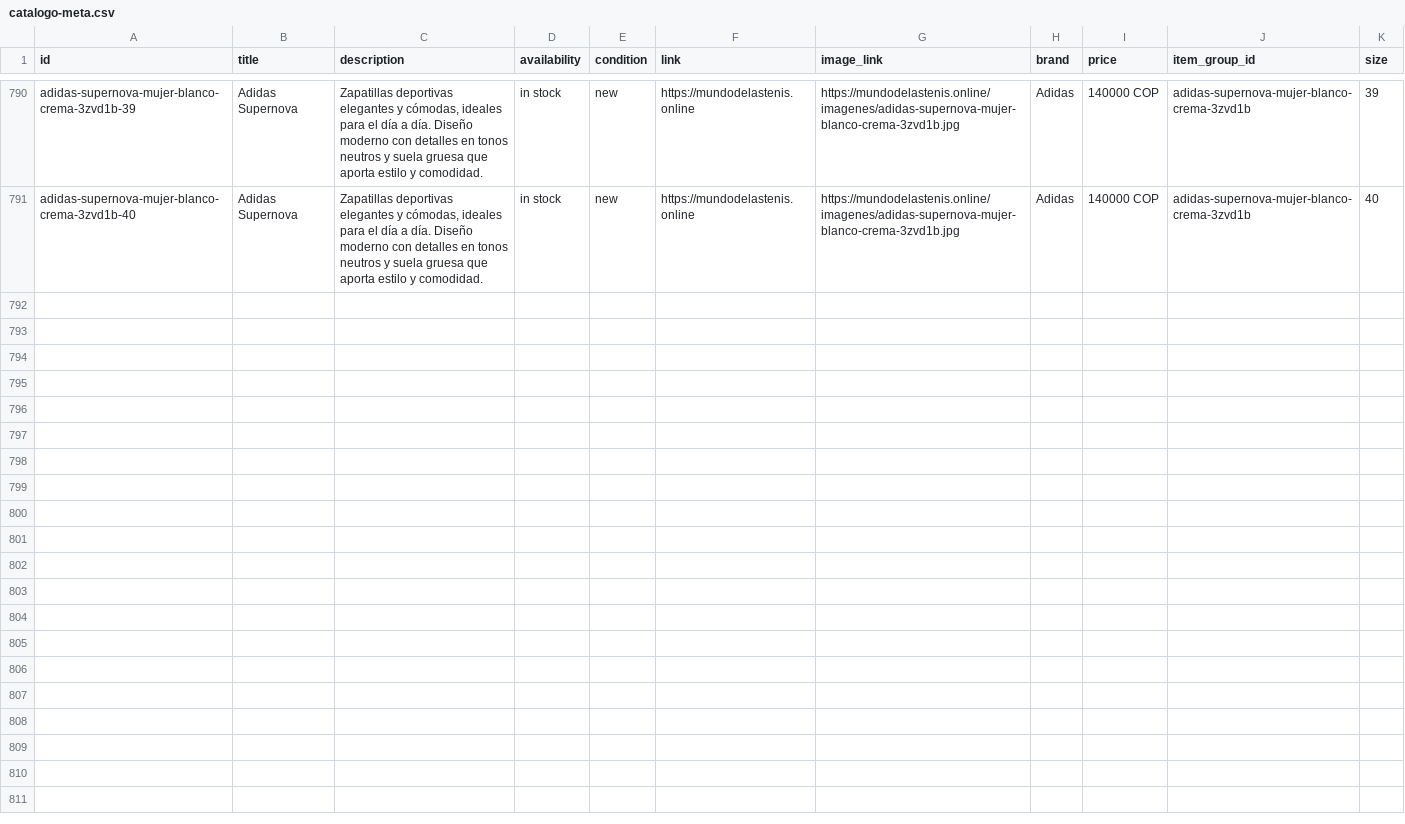
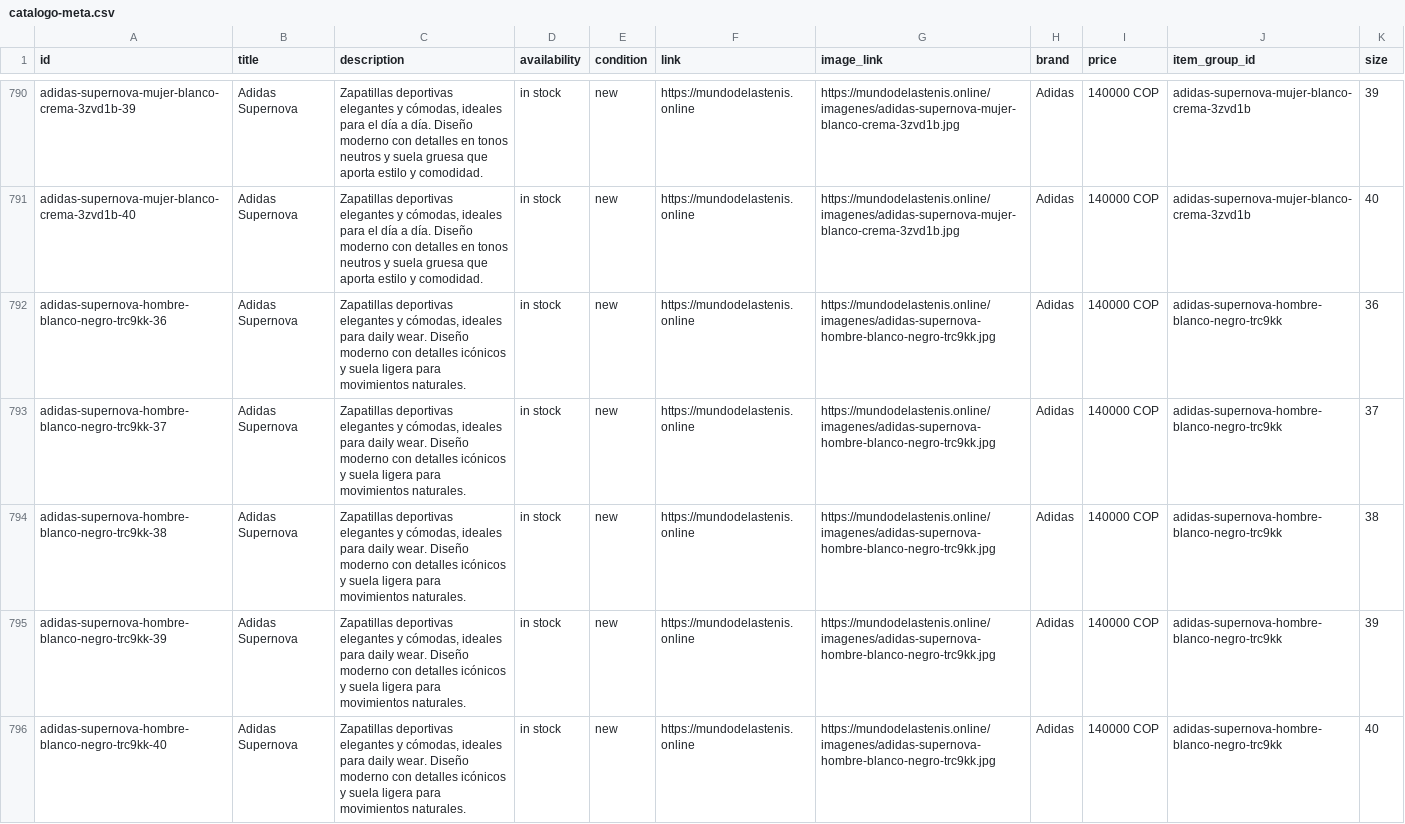
Before and after one commit to Aanticamperos/Mundo-de-las-tenis, a CSV file: catalogo-meta.csv, drawn as a sheet; only a part is shown, gaps mark what is left out; the diff names each change by its address in the sheet, - before the commit and + after, or states it on an @@ line.

Commit message:
Actualizar catálogo de WhatsApp

```diff
--- a/catalogo-meta.csv
+++ b/catalogo-meta.csv
+row 792: adidas-supernova-hombre-blanco-negro-trc9kk-36 | Adidas Supernova | Zapatillas deportivas elegantes y cómodas, ideales para daily wear. Diseño moderno con detalles icónicos y suela ligera para movimientos naturales. | in stock | new | https://mundodelastenis.online | https://mundodelastenis.online/imagenes/adidas-supernova-hombre-blanco-negro-trc9kk.jpg | Adidas | 140000 COP | adidas-supernova-hombre-blanco-negro-trc9kk | 36
+row 793: adidas-supernova-hombre-blanco-negro-trc9kk-37 | Adidas Supernova | Zapatillas deportivas elegantes y cómodas, ideales para daily wear. Diseño moderno con detalles icónicos y suela ligera para movimientos naturales. | in stock | new | https://mundodelastenis.online | https://mundodelastenis.online/imagenes/adidas-supernova-hombre-blanco-negro-trc9kk.jpg | Adidas | 140000 COP | adidas-supernova-hombre-blanco-negro-trc9kk | 37
+row 794: adidas-supernova-hombre-blanco-negro-trc9kk-38 | Adidas Supernova | Zapatillas deportivas elegantes y cómodas, ideales para daily wear. Diseño moderno con detalles icónicos y suela ligera para movimientos naturales. | in stock | new | https://mundodelastenis.online | https://mundodelastenis.online/imagenes/adidas-supernova-hombre-blanco-negro-trc9kk.jpg | Adidas | 140000 COP | adidas-supernova-hombre-blanco-negro-trc9kk | 38
+row 795: adidas-supernova-hombre-blanco-negro-trc9kk-39 | Adidas Supernova | Zapatillas deportivas elegantes y cómodas, ideales para daily wear. Diseño moderno con detalles icónicos y suela ligera para movimientos naturales. | in stock | new | https://mundodelastenis.online | https://mundodelastenis.online/imagenes/adidas-supernova-hombre-blanco-negro-trc9kk.jpg | Adidas | 140000 COP | adidas-supernova-hombre-blanco-negro-trc9kk | 39
+row 796: adidas-supernova-hombre-blanco-negro-trc9kk-40 | Adidas Supernova | Zapatillas deportivas elegantes y cómodas, ideales para daily wear. Diseño moderno con detalles icónicos y suela ligera para movimientos naturales. | in stock | new | https://mundodelastenis.online | https://mundodelastenis.online/imagenes/adidas-supernova-hombre-blanco-negro-trc9kk.jpg | Adidas | 140000 COP | adidas-supernova-hombre-blanco-negro-trc9kk | 40
```
